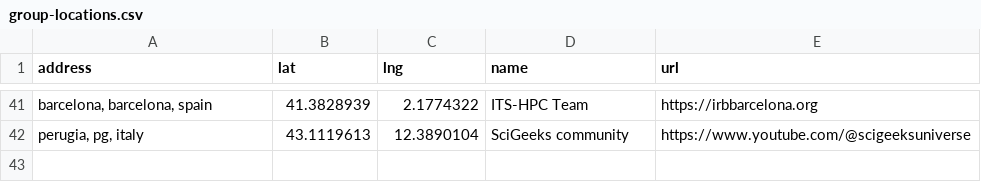
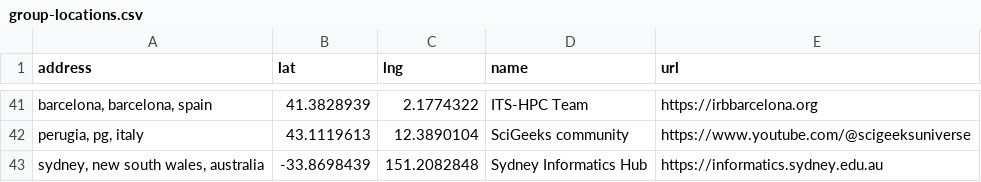
Before and after one commit to hpc-social/map, a CSV file: _data/group-locations.csv, drawn as a sheet; only a part is shown, gaps mark what is left out; the diff names each change by its address in the sheet, - before the commit and + after, or states it on an @@ line.

```diff
--- a/_data/group-locations.csv
+++ b/_data/group-locations.csv
+row 43: sydney, new south wales, australia | -33.8698439 | 151.2082848 | Sydney Informatics Hub | https://informatics.sydney.edu.au
```
